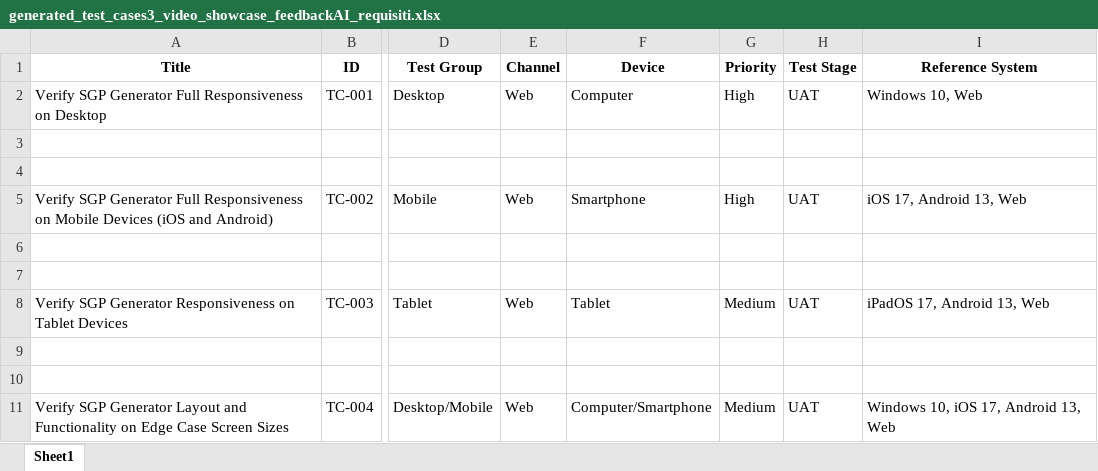
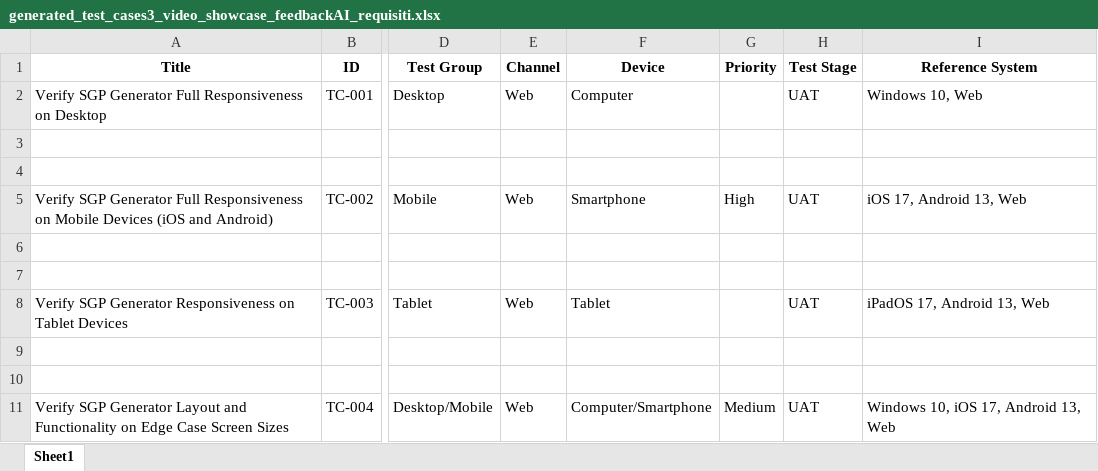
Before and after one commit to PyJess/Sisal, an Excel workbook: input/generated_test_cases3_video_showcase_feedbackAI_requisiti.xlsx, sheet Sheet1, drawn as a sheet; only a part is shown, gaps mark what is left out; values as stored, in another font and other column widths than the file's, no borders; the diff names each change by its address in the sheet, - before the commit and + after, or states it on an @@ line.

Commit message:
copertura priority completato

```diff
--- a/input/generated_test_cases3_video_showcase_feedbackAI_requisiti.xlsx (sheet Sheet1)
+++ b/input/generated_test_cases3_video_showcase_feedbackAI_requisiti.xlsx (sheet Sheet1)
-G2 (Priority): High
+G2 (Priority): (empty)
-G8 (Priority): Medium
+G8 (Priority): (empty)
```
Also changed, not shown: 6 other files.
